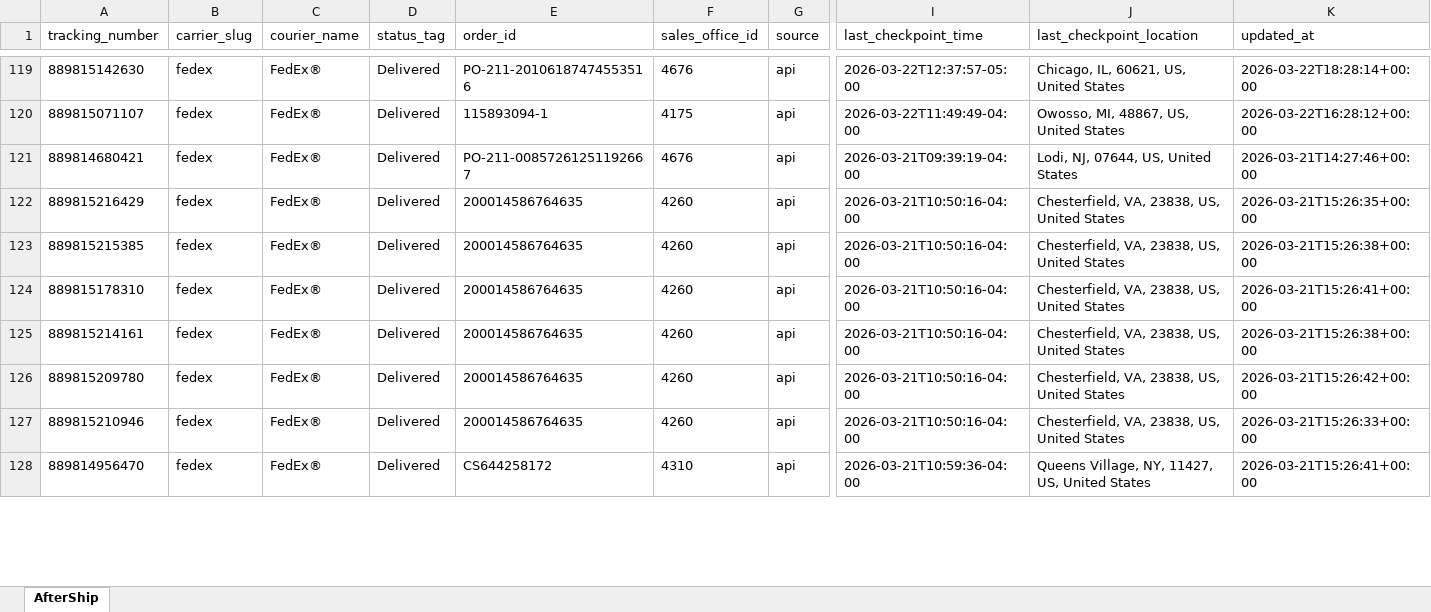
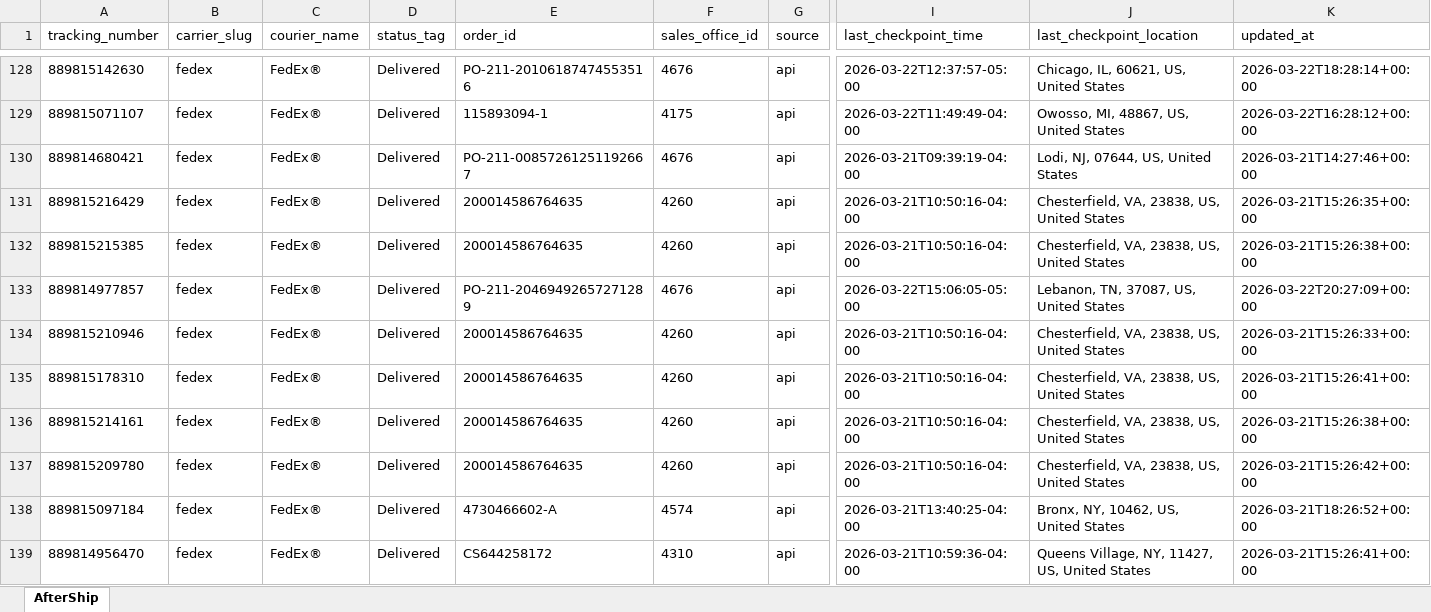
Before and after one commit to Gleamm89/Return-Shipments, an Excel workbook: docs/data/returns_intransit.xlsx, sheet AfterShip, drawn as a sheet; only a part is shown, gaps mark what is left out; values as stored, in another font and other column widths than the file's, no borders; rows hold the shown columns only; the diff covers the shown part only; the diff names each change by its address in the sheet, - before the commit and + after, or states it on an @@ line.

```diff
--- a/docs/data/returns_intransit.xlsx (sheet AfterShip)
+++ b/docs/data/returns_intransit.xlsx (sheet AfterShip)
+row 133: 889814977857 | fedex | FedEx® | Delivered | PO-211-20469492657271289 | 4676 | api | 2026-03-22T15:06:05-05:00 | Lebanon, TN, 37087, US, United States | 2026-03-22T20:27:09+00:00
@@ row 127 moved to row 134: 889815210946 @@
+row 138: 889815097184 | fedex | FedEx® | Delivered | 4730466602-A | 4574 | api | 2026-03-21T13:40:25-04:00 | Bronx, NY, 10462, US, United States | 2026-03-21T18:26:52+00:00
```
Also changed, not shown: 11 added rows, 13 removed rows, 35 moved rows and 16 edited cells elsewhere in this sheet, 2 other files.
